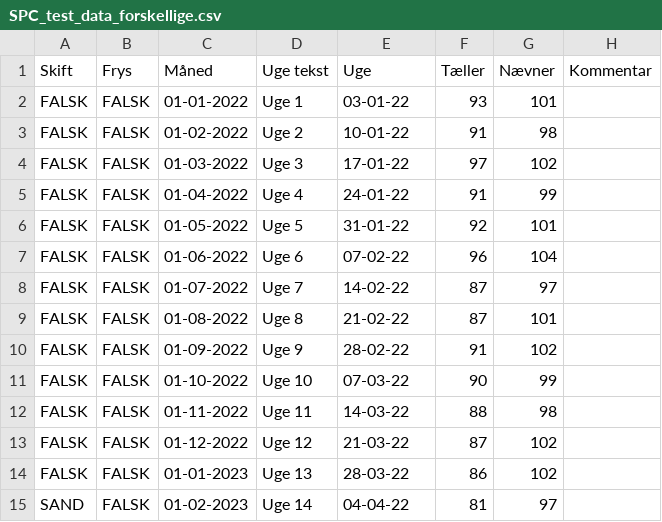
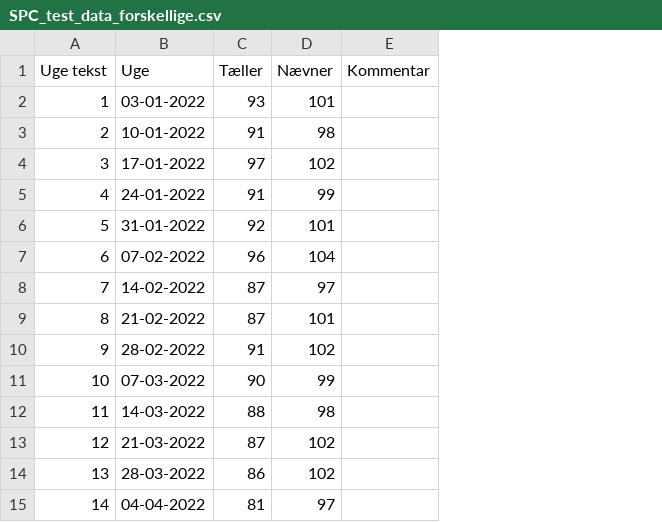
Before and after one commit to johanreventlow/biSPCharts, a CSV file: inst/extdata/SPC_test_data_forskellige.csv, drawn as a sheet; only a part is shown; removed rows and columns are numbered as before the commit, all else as after; the diff covers the shown part only; the diff names each change by its address in the sheet, - before the commit and + after, or states it on an @@ line.

```diff
--- a/inst/extdata/SPC_test_data_forskellige.csv
+++ b/inst/extdata/SPC_test_data_forskellige.csv
-column A (Skift), rows 2-15: FALSK | FALSK | FALSK | FALSK | FALSK | FALSK | FALSK | FALSK | FALSK | FALSK | FALSK | FALSK | FALSK | SAND
-column B (Frys), rows 2-15: all FALSK
-column C (Måned), rows 2-15: 01-01-2022 | 01-02-2022 | 01-03-2022 | 01-04-2022 | 01-05-2022 | 01-06-2022 | 01-07-2022 | 01-08-2022 | 01-09-2022 | 01-10-2022 | 01-11-2022 | 01-12-2022 | 01-01-2023 | 01-02-2023
-A2 (Uge tekst): Uge 1
+A2 (Uge tekst): 1
-B2 (Uge): 03-01-22
+B2 (Uge): 03-01-2022
-A3 (Uge tekst): Uge 2
+A3 (Uge tekst): 2
-B3 (Uge): 10-01-22
+B3 (Uge): 10-01-2022
-A4 (Uge tekst): Uge 3
+A4 (Uge tekst): 3
-B4 (Uge): 17-01-22
+B4 (Uge): 17-01-2022
-A5 (Uge tekst): Uge 4
+A5 (Uge tekst): 4
-B5 (Uge): 24-01-22
+B5 (Uge): 24-01-2022
-A6 (Uge tekst): Uge 5
+A6 (Uge tekst): 5
-B6 (Uge): 31-01-22
+B6 (Uge): 31-01-2022
-A7 (Uge tekst): Uge 6
+A7 (Uge tekst): 6
-B7 (Uge): 07-02-22
+B7 (Uge): 07-02-2022
-A8 (Uge tekst): Uge 7
+A8 (Uge tekst): 7
-B8 (Uge): 14-02-22
+B8 (Uge): 14-02-2022
-A9 (Uge tekst): Uge 8
+A9 (Uge tekst): 8
-B9 (Uge): 21-02-22
+B9 (Uge): 21-02-2022
-A10 (Uge tekst): Uge 9
+A10 (Uge tekst): 9
-B10 (Uge): 28-02-22
+B10 (Uge): 28-02-2022
-A11 (Uge tekst): Uge 10
+A11 (Uge tekst): 10
-B11 (Uge): 07-03-22
+B11 (Uge): 07-03-2022
-A12 (Uge tekst): Uge 11
+A12 (Uge tekst): 11
-B12 (Uge): 14-03-22
+B12 (Uge): 14-03-2022
-A13 (Uge tekst): Uge 12
+A13 (Uge tekst): 12
-B13 (Uge): 21-03-22
+B13 (Uge): 21-03-2022
-A14 (Uge tekst): Uge 13
+A14 (Uge tekst): 13
-B14 (Uge): 28-03-22
+B14 (Uge): 28-03-2022
-A15 (Uge tekst): Uge 14
+A15 (Uge tekst): 14
-B15 (Uge): 04-04-22
+B15 (Uge): 04-04-2022
```
Also changed, not shown: 45 edited cells elsewhere in this file, inst/extdata/sample_p.csv, inst/extdata/spc_exampledata_utf8.csv, 52 other files.
